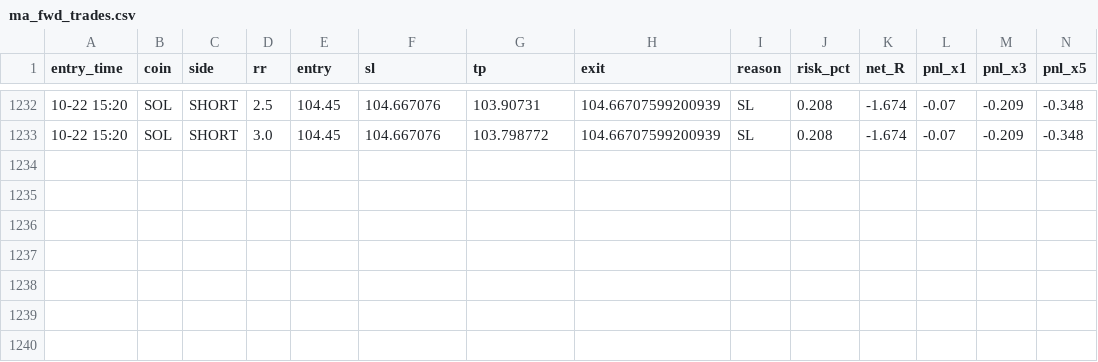
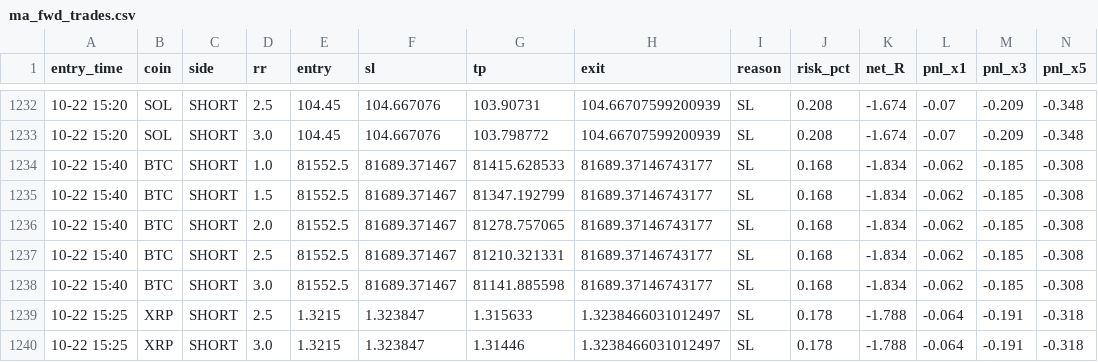
Before and after one commit to Ehsan2893/mabot.py, a CSV file: ma_fwd_trades.csv, drawn as a sheet; only a part is shown, gaps mark what is left out; rows hold the shown columns only; the diff names each change by its address in the sheet, - before the commit and + after, or states it on an @@ line.

```diff
--- a/ma_fwd_trades.csv
+++ b/ma_fwd_trades.csv
+row 1234: 10-22 15:40 | BTC | SHORT | 1.0 | 81552.5 | 81689.371467 | 81415.628533 | 81689.37146743177 | SL | 0.168 | -1.834 | -0.062 | -0.185 | -0.308
+row 1235: 10-22 15:40 | BTC | SHORT | 1.5 | 81552.5 | 81689.371467 | 81347.192799 | 81689.37146743177 | SL | 0.168 | -1.834 | -0.062 | -0.185 | -0.308
+row 1236: 10-22 15:40 | BTC | SHORT | 2.0 | 81552.5 | 81689.371467 | 81278.757065 | 81689.37146743177 | SL | 0.168 | -1.834 | -0.062 | -0.185 | -0.308
+row 1237: 10-22 15:40 | BTC | SHORT | 2.5 | 81552.5 | 81689.371467 | 81210.321331 | 81689.37146743177 | SL | 0.168 | -1.834 | -0.062 | -0.185 | -0.308
+row 1238: 10-22 15:40 | BTC | SHORT | 3.0 | 81552.5 | 81689.371467 | 81141.885598 | 81689.37146743177 | SL | 0.168 | -1.834 | -0.062 | -0.185 | -0.308
+row 1239: 10-22 15:25 | XRP | SHORT | 2.5 | 1.3215 | 1.323847 | 1.315633 | 1.3238466031012497 | SL | 0.178 | -1.788 | -0.064 | -0.191 | -0.318
+row 1240: 10-22 15:25 | XRP | SHORT | 3.0 | 1.3215 | 1.323847 | 1.31446 | 1.3238466031012497 | SL | 0.178 | -1.788 | -0.064 | -0.191 | -0.318
```
Also changed, not shown: 1 other file.
